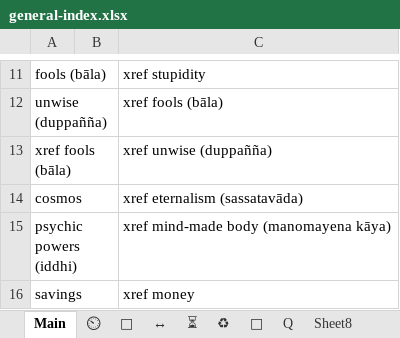
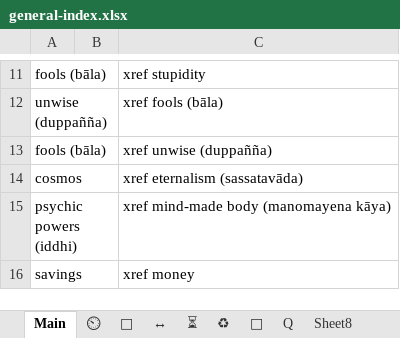
Before and after one commit to thesunshade/CIPS, an Excel workbook: src/data/general-index.xlsx, sheet Main, drawn as a sheet; only a part is shown, gaps mark what is left out; values as stored, in another font and other column widths than the file's, no borders; conditional formats not drawn; the diff names each change by its address in the sheet, - before the commit and + after, or states it on an @@ line.

Commit message:
fix data

```diff
--- a/src/data/general-index.xlsx (sheet Main)
+++ b/src/data/general-index.xlsx (sheet Main)
-A13: xref fools (bāla)
+A13: fools (bāla)
```
Also changed, not shown: 1 other file.
